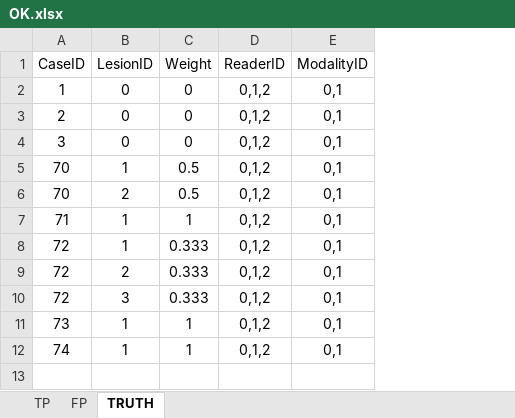
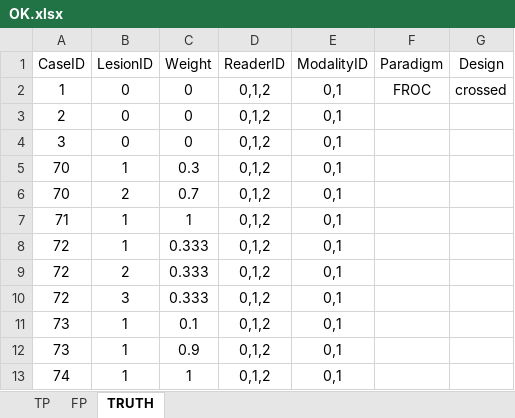
Before and after one commit to dpc10ster/RJafroc, an Excel workbook: inst/extdata/toyFiles/FROC/OK.xlsx, sheet TRUTH, drawn as a sheet; values as stored, in another font and other column widths than the file's, no borders; the diff names each change by its address in the sheet, - before the commit and + after, or states it on an @@ line.

```diff
--- a/inst/extdata/toyFiles/FROC/OK.xlsx (sheet TRUTH)
+++ b/inst/extdata/toyFiles/FROC/OK.xlsx (sheet TRUTH)
+column F (Paradigm), row 2: FROC
+column G (Design), row 2: crossed
-C5 (Weight): 0.5
+C5 (Weight): 0.3
-C6 (Weight): 0.5
+C6 (Weight): 0.7
-C11 (Weight): 1
+C11 (Weight): 0.1
+row 12: 73 | 1 | 0.9 | 0,1,2 | 0,1
```
Also changed, not shown: 29 other files.
